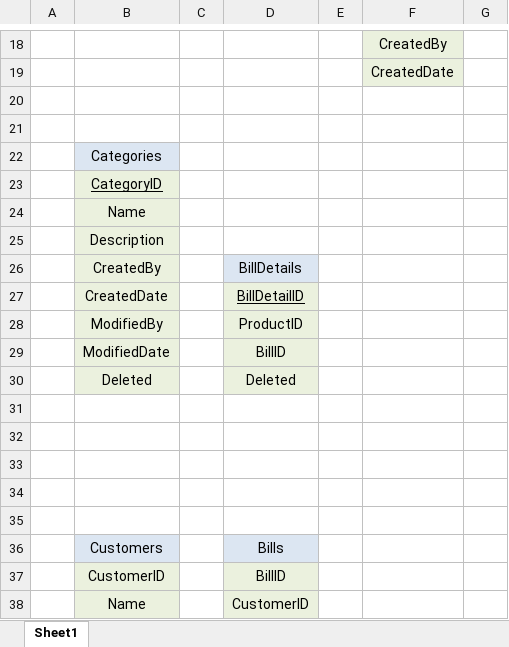
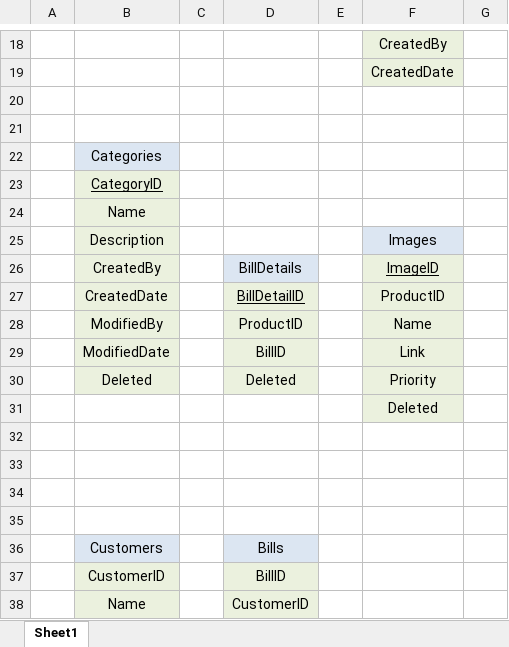
Before and after one commit to thangdinh95/ISDProject, an Excel workbook: Document/SQL/Tables.xlsx, sheet Sheet1, drawn as a sheet; only a part is shown, gaps mark what is left out; values as stored, in another font and other column widths than the file's, no borders; the diff names each change by its address in the sheet, - before the commit and + after, or states it on an @@ line.

```diff
--- a/Document/SQL/Tables.xlsx (sheet Sheet1)
+++ b/Document/SQL/Tables.xlsx (sheet Sheet1)
-F25: (empty)
+F25: Images
-F25 fill: none
+F25 fill: #DCE6F2
-F26: (empty)
+F26: ImageID
-F26:F31 fill: none
+F26:F31 fill: #EBF1DE
-F27: (empty)
+F27: ProductID
-F28: (empty)
+F28: Name
-F29: (empty)
+F29: Link
-F30: (empty)
+F30: Priority
-F31: (empty)
+F31: Deleted
```
Also changed, not shown: Document/SQL/ERDiagram.xlsx, 1 other file.
